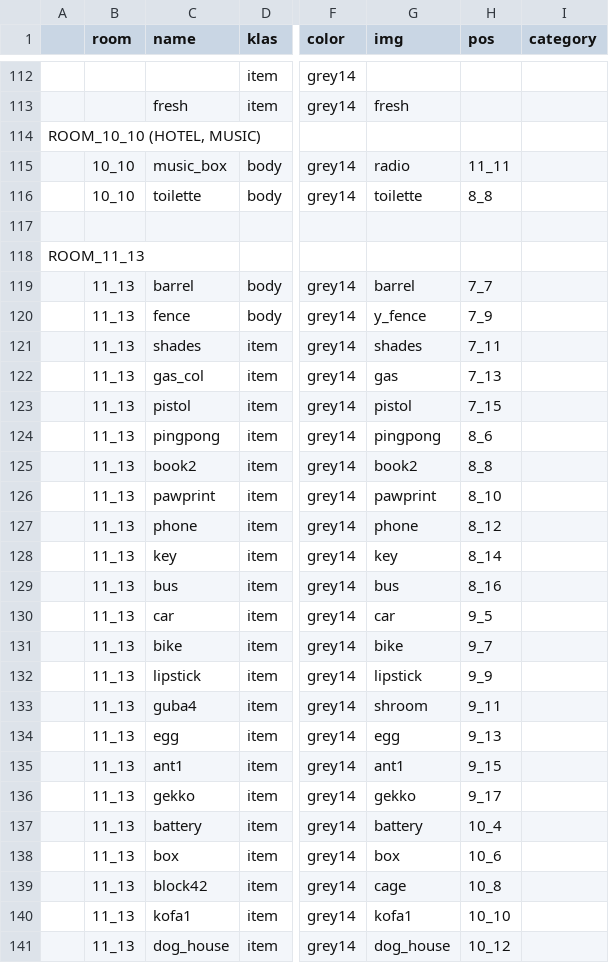
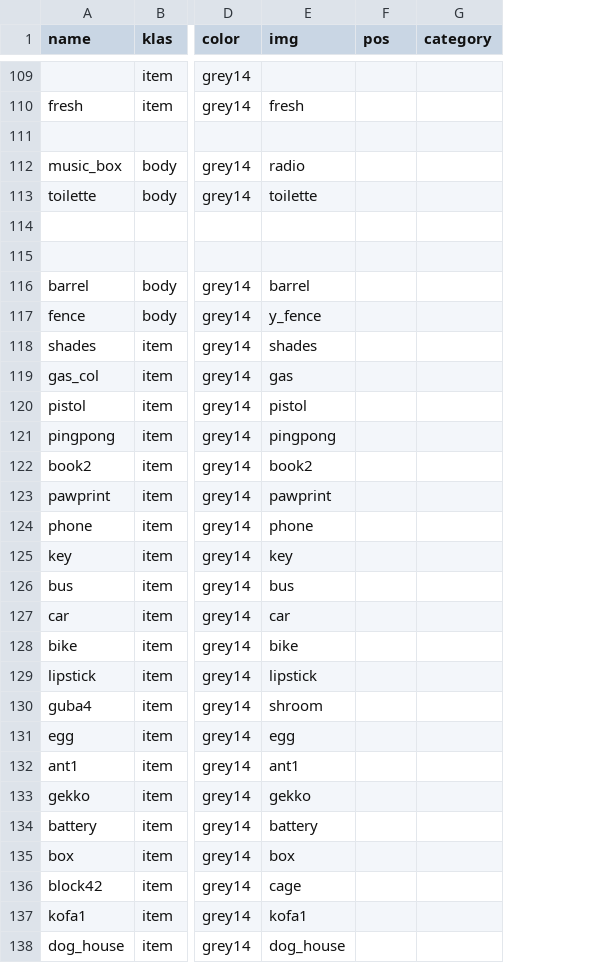
Before and after one commit to dimch0/circles, a CSV file: data/scenario_01/scenario_01.csv, drawn as a sheet; only a part is shown, gaps mark what is left out; removed rows and columns are numbered as before the commit, all else as after; the diff covers the shown part only; the diff names each change by its address in the sheet, - before the commit and + after, or states it on an @@ line.

Commit message:
some data fields removed

```diff
--- a/data/scenario_01/scenario_01.csv
+++ b/data/scenario_01/scenario_01.csv
-column A, rows 114-118: ROOM_10_10 (HOTEL, MUSIC) |  |  |  | ROOM_11_13
-column B (room), rows 115-141: 10_10 | 10_10 |  |  | 11_13 | 11_13 | 11_13 | 11_13 | 11_13 | 11_13 | 11_13 | 11_13 | 11_13 | 11_13 | 11_13 | 11_13 | 11_13 | 11_13 | 11_13 | 11_13 | 11_13 | 11_13 | 11_13 | 11_13 | 11_13 | 11_13 | 11_13
-F112 (pos): 11_11
+F112 (pos): (empty)
-F113 (pos): 8_8
+F113 (pos): (empty)
-F116 (pos): 7_7
+F116 (pos): (empty)
-F117 (pos): 7_9
+F117 (pos): (empty)
-F118 (pos): 7_11
+F118 (pos): (empty)
-F119 (pos): 7_13
+F119 (pos): (empty)
-F120 (pos): 7_15
+F120 (pos): (empty)
-F121 (pos): 8_6
+F121 (pos): (empty)
-F122 (pos): 8_8
+F122 (pos): (empty)
-F123 (pos): 8_10
+F123 (pos): (empty)
-F124 (pos): 8_12
+F124 (pos): (empty)
-F125 (pos): 8_14
+F125 (pos): (empty)
-F126 (pos): 8_16
+F126 (pos): (empty)
-F127 (pos): 9_5
+F127 (pos): (empty)
-F128 (pos): 9_7
+F128 (pos): (empty)
-F129 (pos): 9_9
+F129 (pos): (empty)
-F130 (pos): 9_11
+F130 (pos): (empty)
-F131 (pos): 9_13
+F131 (pos): (empty)
-F132 (pos): 9_15
+F132 (pos): (empty)
-F133 (pos): 9_17
+F133 (pos): (empty)
-F134 (pos): 10_4
+F134 (pos): (empty)
-F135 (pos): 10_6
+F135 (pos): (empty)
-F136 (pos): 10_8
+F136 (pos): (empty)
-F137 (pos): 10_10
+F137 (pos): (empty)
-F138 (pos): 10_12
+F138 (pos): (empty)
```
Also changed, not shown: 20 removed rows and 66 edited cells elsewhere in this file, data/all/all.csv, 6 other files.
